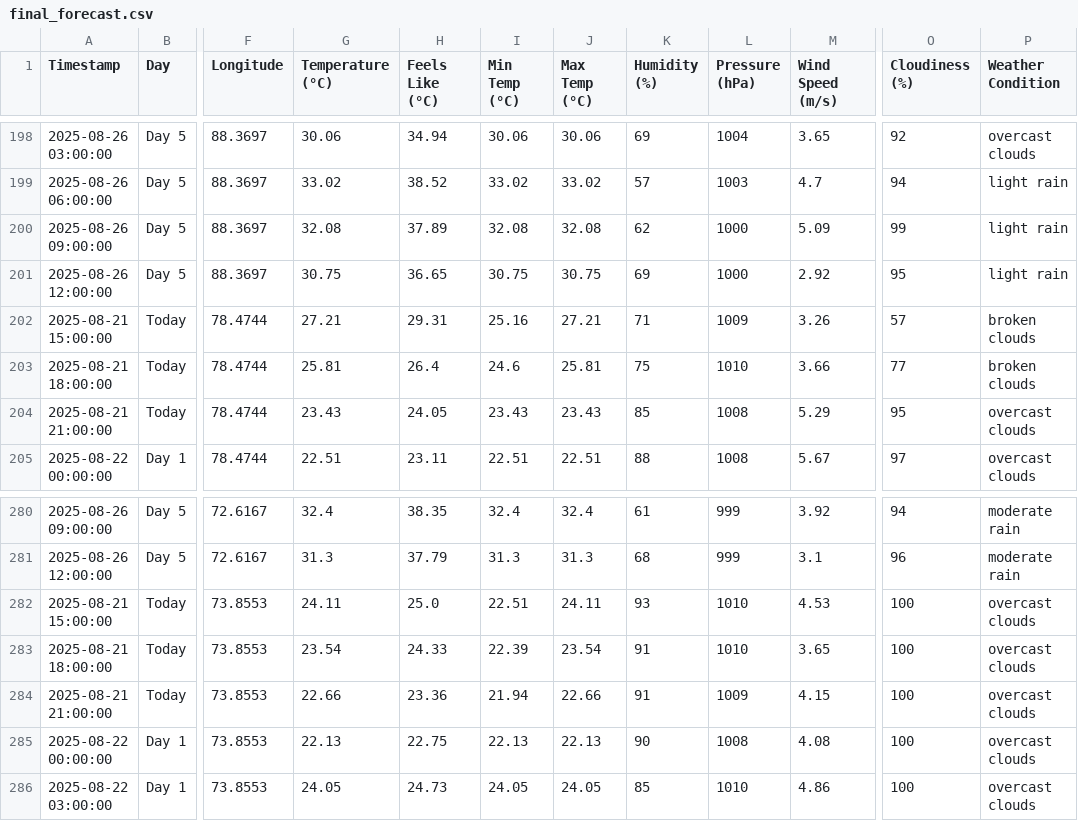
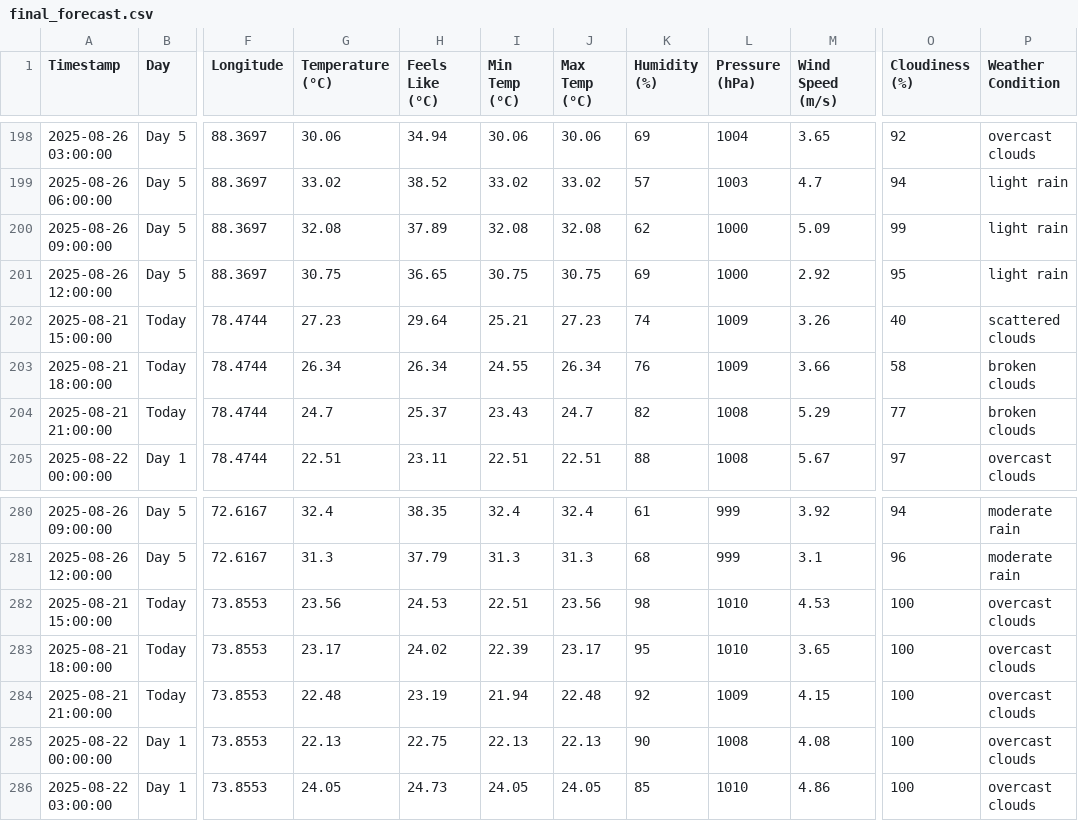
Before and after one commit to arshadlite/weather, a CSV file: final_forecast.csv, drawn as a sheet; only a part is shown, gaps mark what is left out; the diff covers the shown part only; the diff names each change by its address in the sheet, - before the commit and + after, or states it on an @@ line.

```diff
--- a/final_forecast.csv
+++ b/final_forecast.csv
-G202 (Temperature (°C)): 27.21
+G202 (Temperature (°C)): 27.23
-H202 (Feels Like (°C)): 29.31
+H202 (Feels Like (°C)): 29.64
-I202 (Min Temp (°C)): 25.16
+I202 (Min Temp (°C)): 25.21
-J202 (Max Temp (°C)): 27.21
+J202 (Max Temp (°C)): 27.23
-K202 (Humidity (%)): 71
+K202 (Humidity (%)): 74
-O202 (Cloudiness (%)): 57
+O202 (Cloudiness (%)): 40
-P202 (Weather Condition): broken clouds
+P202 (Weather Condition): scattered clouds
-G203 (Temperature (°C)): 25.81
+G203 (Temperature (°C)): 26.34
-H203 (Feels Like (°C)): 26.4
+H203 (Feels Like (°C)): 26.34
-I203 (Min Temp (°C)): 24.6
+I203 (Min Temp (°C)): 24.55
-J203 (Max Temp (°C)): 25.81
+J203 (Max Temp (°C)): 26.34
-K203 (Humidity (%)): 75
+K203 (Humidity (%)): 76
-L203 (Pressure (hPa)): 1010
+L203 (Pressure (hPa)): 1009
-O203 (Cloudiness (%)): 77
+O203 (Cloudiness (%)): 58
-G204 (Temperature (°C)): 23.43
+G204 (Temperature (°C)): 24.7
-H204 (Feels Like (°C)): 24.05
+H204 (Feels Like (°C)): 25.37
-J204 (Max Temp (°C)): 23.43
+J204 (Max Temp (°C)): 24.7
-K204 (Humidity (%)): 85
+K204 (Humidity (%)): 82
-O204 (Cloudiness (%)): 95
+O204 (Cloudiness (%)): 77
-P204 (Weather Condition): overcast clouds
+P204 (Weather Condition): broken clouds
-G282 (Temperature (°C)): 24.11
+G282 (Temperature (°C)): 23.56
-H282 (Feels Like (°C)): 25.0
+H282 (Feels Like (°C)): 24.53
-J282 (Max Temp (°C)): 24.11
+J282 (Max Temp (°C)): 23.56
-K282 (Humidity (%)): 93
+K282 (Humidity (%)): 98
-G283 (Temperature (°C)): 23.54
+G283 (Temperature (°C)): 23.17
-H283 (Feels Like (°C)): 24.33
+H283 (Feels Like (°C)): 24.02
-J283 (Max Temp (°C)): 23.54
+J283 (Max Temp (°C)): 23.17
-K283 (Humidity (%)): 91
+K283 (Humidity (%)): 95
-G284 (Temperature (°C)): 22.66
+G284 (Temperature (°C)): 22.48
-H284 (Feels Like (°C)): 23.36
+H284 (Feels Like (°C)): 23.19
-J284 (Max Temp (°C)): 22.66
+J284 (Max Temp (°C)): 22.48
-K284 (Humidity (%)): 91
+K284 (Humidity (%)): 92
```
Also changed, not shown: 66 edited cells elsewhere in this file.
